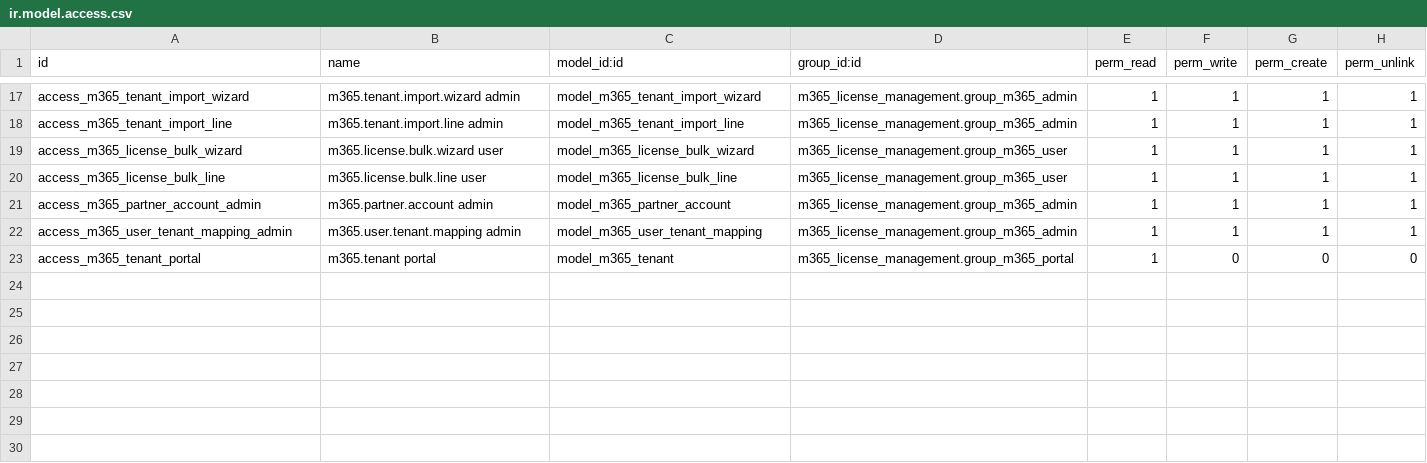
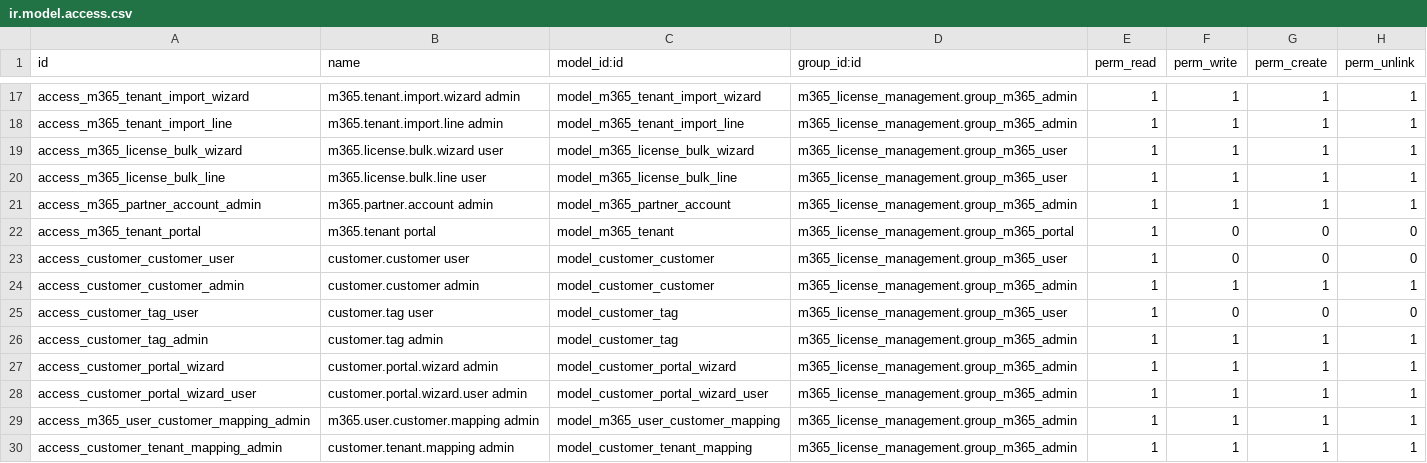
Before and after one commit to rohit-bxi/microsoft_365_license_management, a CSV file: m365_license_management/security/ir.model.access.csv, drawn as a sheet; only a part is shown, gaps mark what is left out; removed rows and columns are numbered as before the commit, all else as after; the diff names each change by its address in the sheet, - before the commit and + after, or states it on an @@ line.

Commit message:
Fix the Access & Linking.

```diff
--- a/m365_license_management/security/ir.model.access.csv
+++ b/m365_license_management/security/ir.model.access.csv
-row 22: access_m365_user_tenant_mapping_admin | m365.user.tenant.mapping admin | model_m365_user_tenant_mapping | m365_license_management.group_m365_admin | 1 | 1 | 1 | 1
+row 23: access_customer_customer_user | customer.customer user | model_customer_customer | m365_license_management.group_m365_user | 1 | 0 | 0 | 0
+row 24: access_customer_customer_admin | customer.customer admin | model_customer_customer | m365_license_management.group_m365_admin | 1 | 1 | 1 | 1
+row 25: access_customer_tag_user | customer.tag user | model_customer_tag | m365_license_management.group_m365_user | 1 | 0 | 0 | 0
+row 26: access_customer_tag_admin | customer.tag admin | model_customer_tag | m365_license_management.group_m365_admin | 1 | 1 | 1 | 1
+row 27: access_customer_portal_wizard | customer.portal.wizard admin | model_customer_portal_wizard | m365_license_management.group_m365_admin | 1 | 1 | 1 | 1
+row 28: access_customer_portal_wizard_user | customer.portal.wizard.user admin | model_customer_portal_wizard_user | m365_license_management.group_m365_admin | 1 | 1 | 1 | 1
+row 29: access_m365_user_customer_mapping_admin | m365.user.customer.mapping admin | model_m365_user_customer_mapping | m365_license_management.group_m365_admin | 1 | 1 | 1 | 1
+row 30: access_customer_tenant_mapping_admin | customer.tenant.mapping admin | model_customer_tenant_mapping | m365_license_management.group_m365_admin | 1 | 1 | 1 | 1
```
Also changed, not shown: 27 other files.
